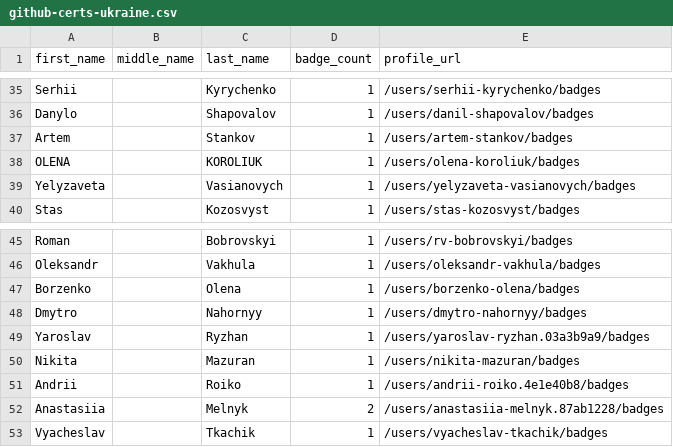
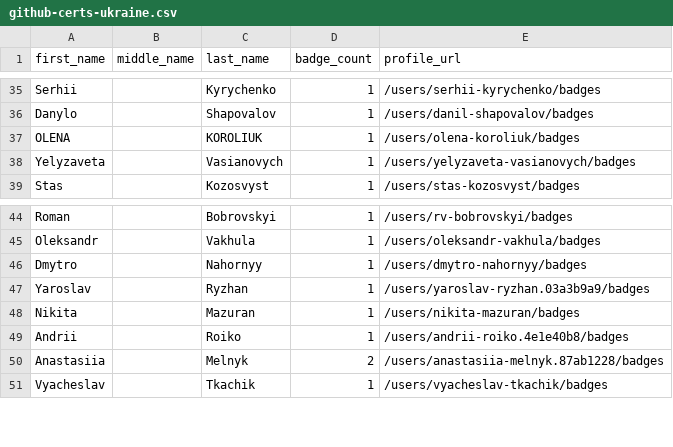
Before and after one commit to Joas707/github-certification-ranking-fork, a CSV file: datasource/github-certs-ukraine.csv, drawn as a sheet; only a part is shown, gaps mark what is left out.

```diff
--- a/datasource/github-certs-ukraine.csv
+++ b/datasource/github-certs-ukraine.csv
@@ -36,3 +36,2 @@ Serhii,,Kyrychenko,1,/users/serhii-kyrychenko/badges
 Danylo,,Shapovalov,1,/users/danil-shapovalov/badges
-Artem,,Stankov,1,/users/artem-stankov/badges
 OLENA,,KOROLIUK,1,/users/olena-koroliuk/badges
@@ -46,3 +45,2 @@ Roman,,Bobrovskyi,1,/users/rv-bobrovskyi/badges
 Oleksandr,,Vakhula,1,/users/oleksandr-vakhula/badges
-Borzenko,,Olena,1,/users/borzenko-olena/badges
 Dmytro,,Nahornyy,1,/users/dmytro-nahornyy/badges
```
Also changed, not shown: datasource/github-certs-canada.csv, datasource/github-certs-croatia.csv, 22 other files.
